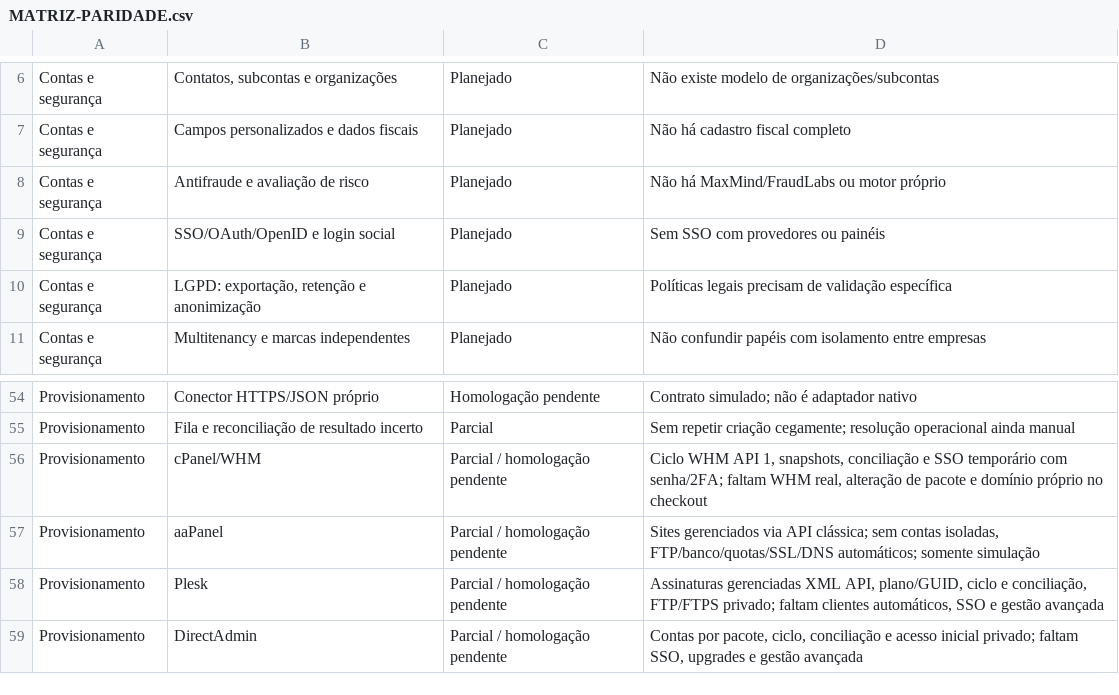
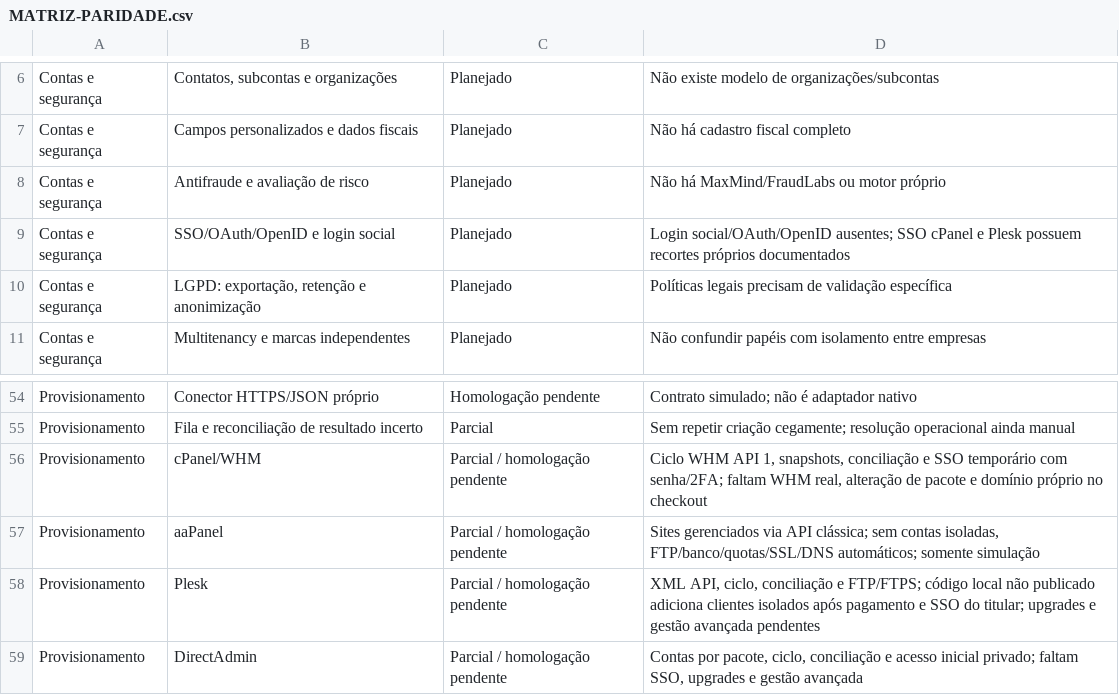
Before and after one commit to eduhdev021/lagospanel, a CSV file: docs/MATRIZ-PARIDADE.csv, drawn as a sheet; only a part is shown, gaps mark what is left out.

Commit message:
Add isolated paid Plesk customers and guarded customer sessions; unreleased work

```diff
--- a/docs/MATRIZ-PARIDADE.csv
+++ b/docs/MATRIZ-PARIDADE.csv
@@ -8,3 +8,3 @@ Contas e segurança,Campos personalizados e dados fiscais,Planejado,Não há cad
 Contas e segurança,Antifraude e avaliação de risco,Planejado,Não há MaxMind/FraudLabs ou motor próprio
-Contas e segurança,SSO/OAuth/OpenID e login social,Planejado,Sem SSO com provedores ou painéis
+Contas e segurança,SSO/OAuth/OpenID e login social,Planejado,Login social/OAuth/OpenID ausentes; SSO cPanel e Plesk possuem recortes próprios documentados
 Contas e segurança,"LGPD: exportação, retenção e anonimização",Planejado,Políticas legais precisam de validação específica
@@ -57,3 +57,3 @@ Provisionamento,cPanel/WHM,Parcial / homologação pendente,"Ciclo WHM API 1, sn
 Provisionamento,aaPanel,Parcial / homologação pendente,"Sites gerenciados via API clássica; sem contas isoladas, FTP/banco/quotas/SSL/DNS automáticos; somente simulação"
-Provisionamento,Plesk,Parcial / homologação pendente,"Assinaturas gerenciadas XML API, plano/GUID, ciclo e conciliação, FTP/FTPS privado; faltam clientes automáticos, SSO e gestão avançada"
+Provisionamento,Plesk,Parcial / homologação pendente,"XML API, ciclo, conciliação e FTP/FTPS; código local não publicado adiciona clientes isolados após pagamento e SSO do titular; upgrades e gestão avançada pendentes"
 Provisionamento,DirectAdmin,Parcial / homologação pendente,"Contas por pacote, ciclo, conciliação e acesso inicial privado; faltam SSO, upgrades e gestão avançada"
```
Also changed, not shown: 27 other files.
